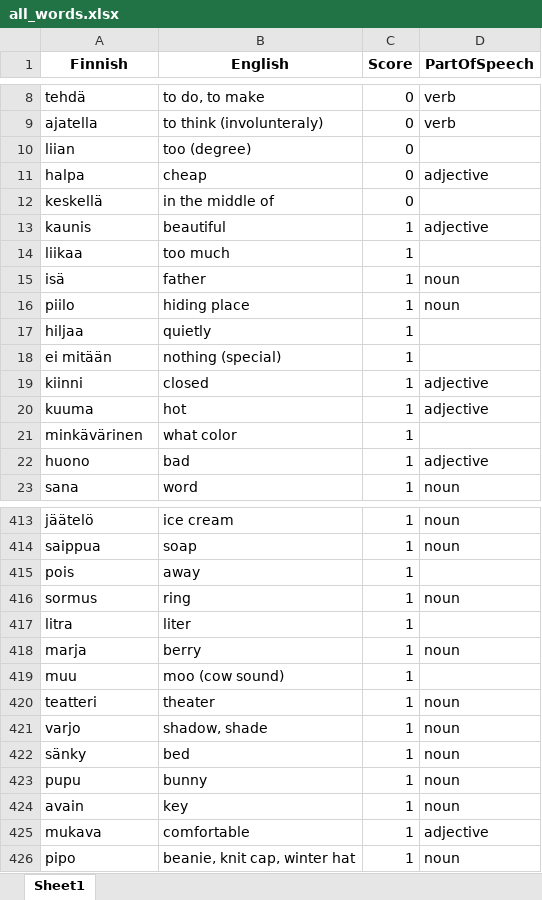
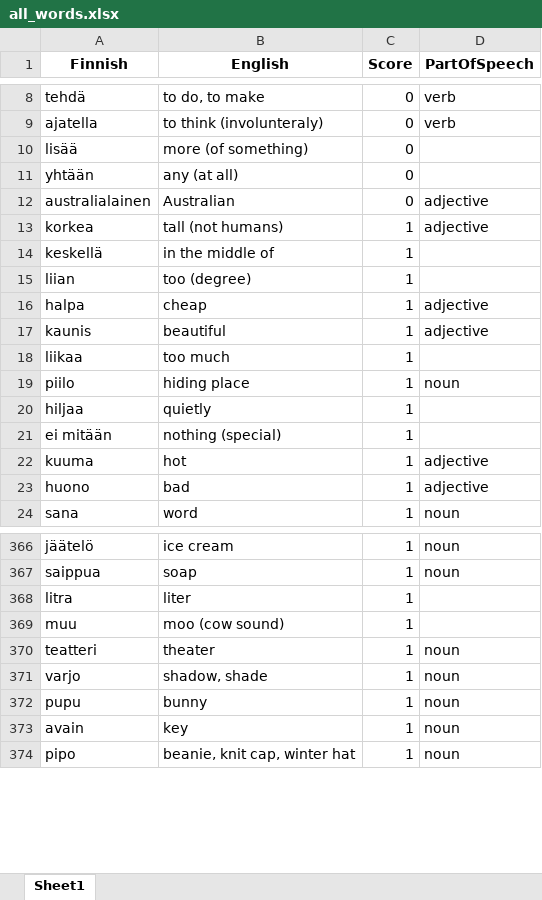
Before and after one commit to teverus/FinnishLearner, an Excel workbook: all_words.xlsx, sheet Sheet1, drawn as a sheet; only a part is shown, gaps mark what is left out; values as stored, in another font and other column widths than the file's, no borders; removed rows and columns are numbered as before the commit, all else as after; the diff covers the shown part only; the diff names each change by its address in the sheet, - before the commit and + after, or states it on an @@ line.

Commit message:
word combinations | new score is assigned

```diff
--- a/all_words.xlsx (sheet Sheet1)
+++ b/all_words.xlsx (sheet Sheet1)
+row 10: lisää | more (of something) | 0
+row 11: yhtään | any (at all) | 0
+row 12: australialainen | Australian | 0 | adjective
@@ row 570 moved to row 13: korkea @@
+row 14: keskellä | in the middle of | 1
-C15:C16 (Score): 0
+C15:C16 (Score): 1
-row 12: keskellä | in the middle of | 0
-row 15: isä | father | 1 | noun
-row 19: kiinni | closed | 1 | adjective
-row 21: minkävärinen | what color | 1
-row 415: pois | away | 1
-row 416: sormus | ring | 1 | noun
-row 418: marja | berry | 1 | noun
-row 422: sänky | bed | 1 | noun
-row 425: mukava | comfortable | 1 | adjective
```
Also changed, not shown: 72 added rows and 67 removed rows elsewhere in this sheet, 2 other files.
